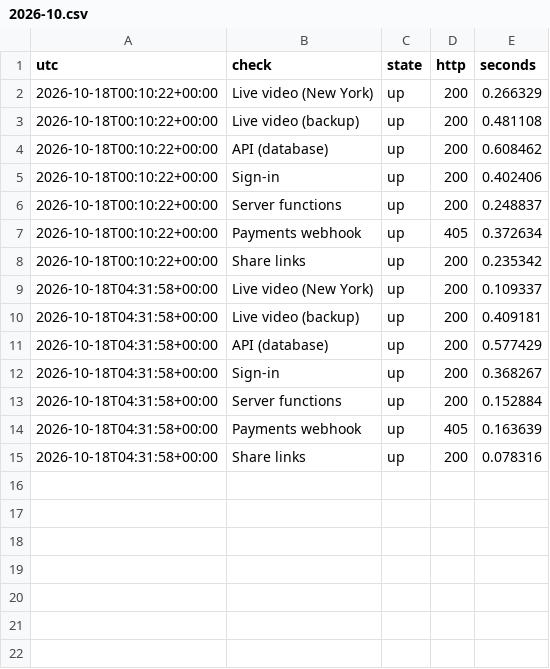
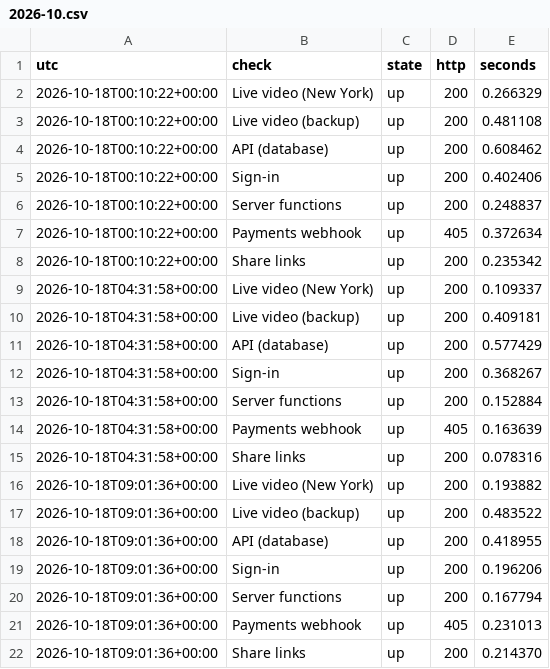
Before and after one commit to BAGR-Inc/bagr-status, a CSV file: history/2026-10.csv, drawn as a sheet; the diff names each change by its address in the sheet, - before the commit and + after, or states it on an @@ line.

Commit message:
check 2026-10-18 09:01

```diff
--- a/history/2026-10.csv
+++ b/history/2026-10.csv
+row 16: 2026-10-18T09:01:36+00:00 | Live video (New York) | up | 200 | 0.193882
+row 17: 2026-10-18T09:01:36+00:00 | Live video (backup) | up | 200 | 0.483522
+row 18: 2026-10-18T09:01:36+00:00 | API (database) | up | 200 | 0.418955
+row 19: 2026-10-18T09:01:36+00:00 | Sign-in | up | 200 | 0.196206
+row 20: 2026-10-18T09:01:36+00:00 | Server functions | up | 200 | 0.167794
+row 21: 2026-10-18T09:01:36+00:00 | Payments webhook | up | 405 | 0.231013
+row 22: 2026-10-18T09:01:36+00:00 | Share links | up | 200 | 0.214370
```
Also changed, not shown: 1 other file.
